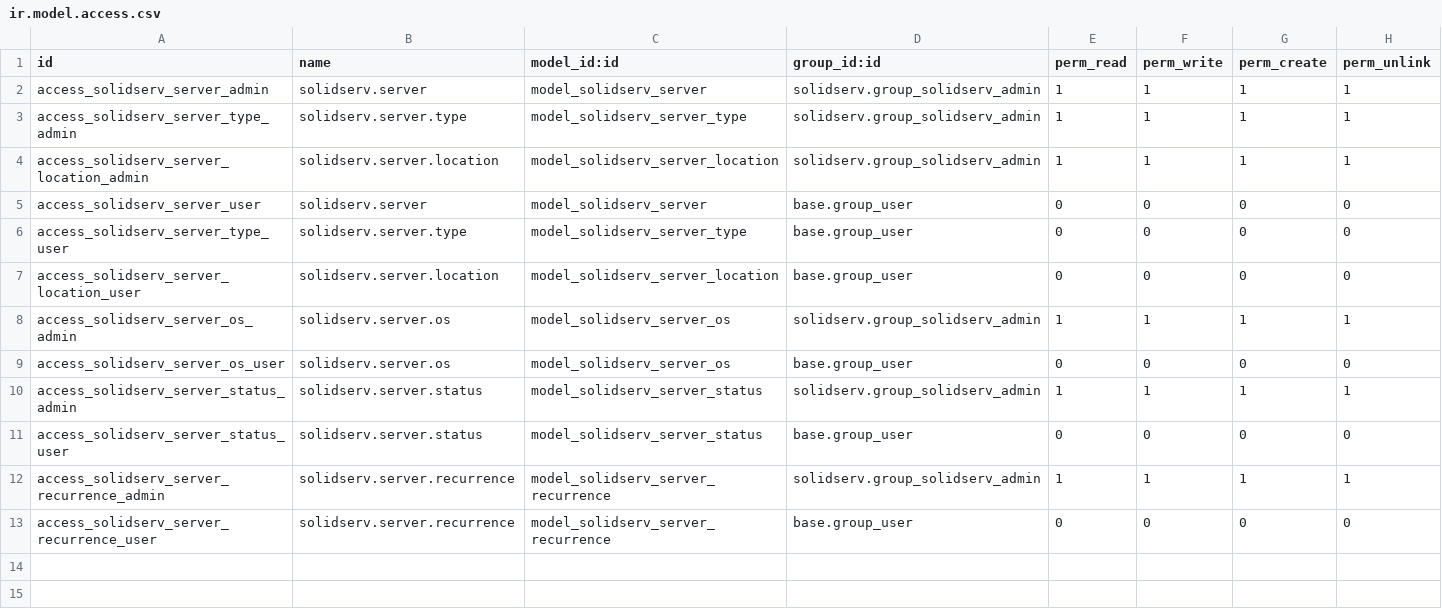
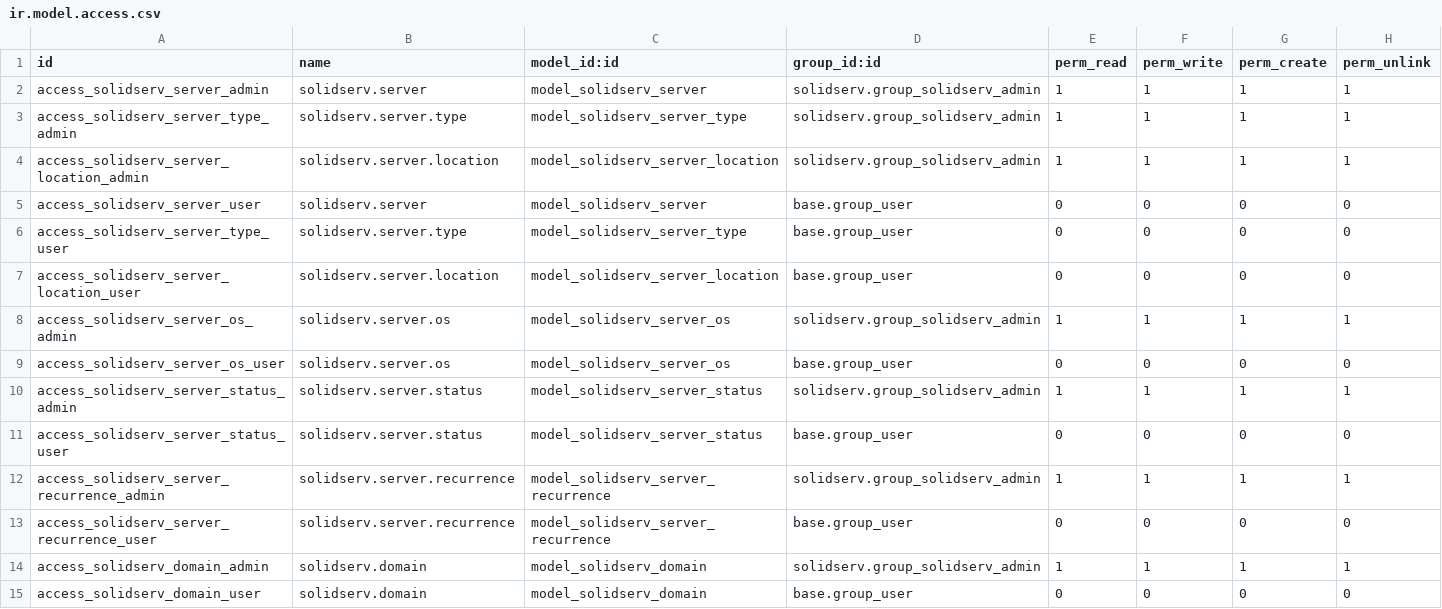
Before and after one commit to TheMaxium69/SolidServ-ModuleOdoo, a CSV file: security/ir.model.access.csv, drawn as a sheet.

```diff
--- a/security/ir.model.access.csv
+++ b/security/ir.model.access.csv
@@ -13 +13,3 @@ access_solidserv_server_recurrence_admin,solidserv.server.recurrence,model_solid
 access_solidserv_server_recurrence_user,solidserv.server.recurrence,model_solidserv_server_recurrence,base.group_user,0,0,0,0
+access_solidserv_domain_admin,solidserv.domain,model_solidserv_domain,solidserv.group_solidserv_admin,1,1,1,1
+access_solidserv_domain_user,solidserv.domain,model_solidserv_domain,base.group_user,0,0,0,0
```
Also changed, not shown: 4 other files.
